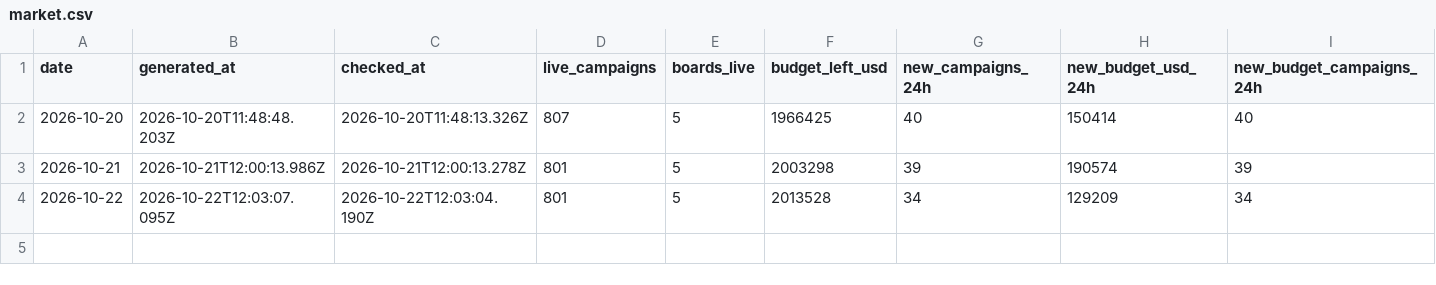
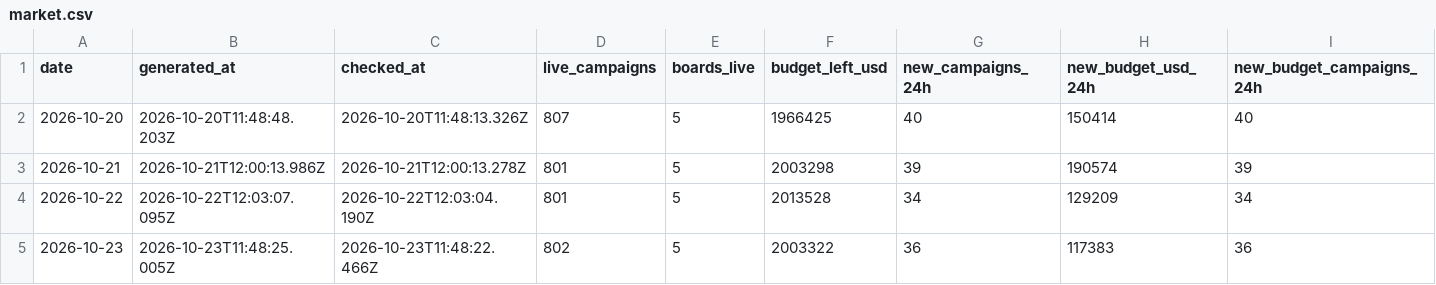
Before and after one commit to ClippingAlpha/clipping-market-data, a CSV file: data/market.csv, drawn as a sheet; only a part is shown; rows hold the shown columns only; the diff names each change by its address in the sheet, - before the commit and + after, or states it on an @@ line.

```diff
--- a/data/market.csv
+++ b/data/market.csv
+row 5: 2026-10-23 | 2026-10-23T11:48:25.005Z | 2026-10-23T11:48:22.466Z | 802 | 5 | 2003322 | 36 | 117383 | 36
```
Also changed, not shown: data/csv/boards-2026-10.csv, data/csv/cpm-index-2026-10.csv, 2 other files.
